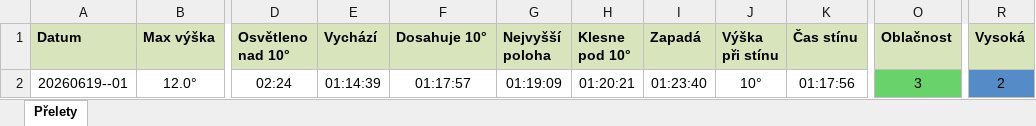
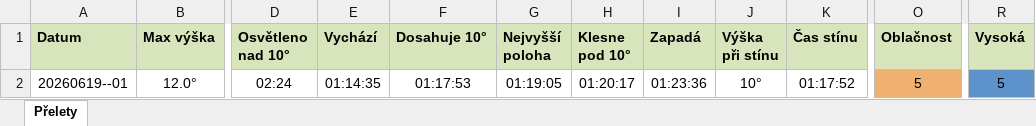
Before and after one commit to LASAR-DoSpace/LASARsat-Transit-Table, an Excel workbook: output/HaP_Teplice.xlsx, sheet Přelety, drawn as a sheet; only a part is shown, gaps mark what is left out; values as stored, in another font and other column widths than the file's, no borders; conditional formats not drawn; the diff names each change by its address in the sheet, - before the commit and + after, or states it on an @@ line.

```diff
--- a/output/HaP_Teplice.xlsx (sheet Přelety)
+++ b/output/HaP_Teplice.xlsx (sheet Přelety)
-E2 (Vychází): 01:14:39
+E2 (Vychází): 01:14:35
-F2 (Dosahuje 10°): 01:17:57
+F2 (Dosahuje 10°): 01:17:53
-G2 (Nejvyšší poloha): 01:19:09
+G2 (Nejvyšší poloha): 01:19:05
-H2 (Klesne pod 10°): 01:20:21
+H2 (Klesne pod 10°): 01:20:17
-I2 (Zapadá): 01:23:40
+I2 (Zapadá): 01:23:36
-K2 (Čas stínu): 01:17:56
+K2 (Čas stínu): 01:17:52
-O2 (Oblačnost): 3
+O2 (Oblačnost): 5
-O2 fill: #6AD26A
+O2 fill: #F0B070
-R2 (Vysoká): 2
+R2 (Vysoká): 5
```
Also changed, not shown: output/Izana.xlsx, 2 other files.
